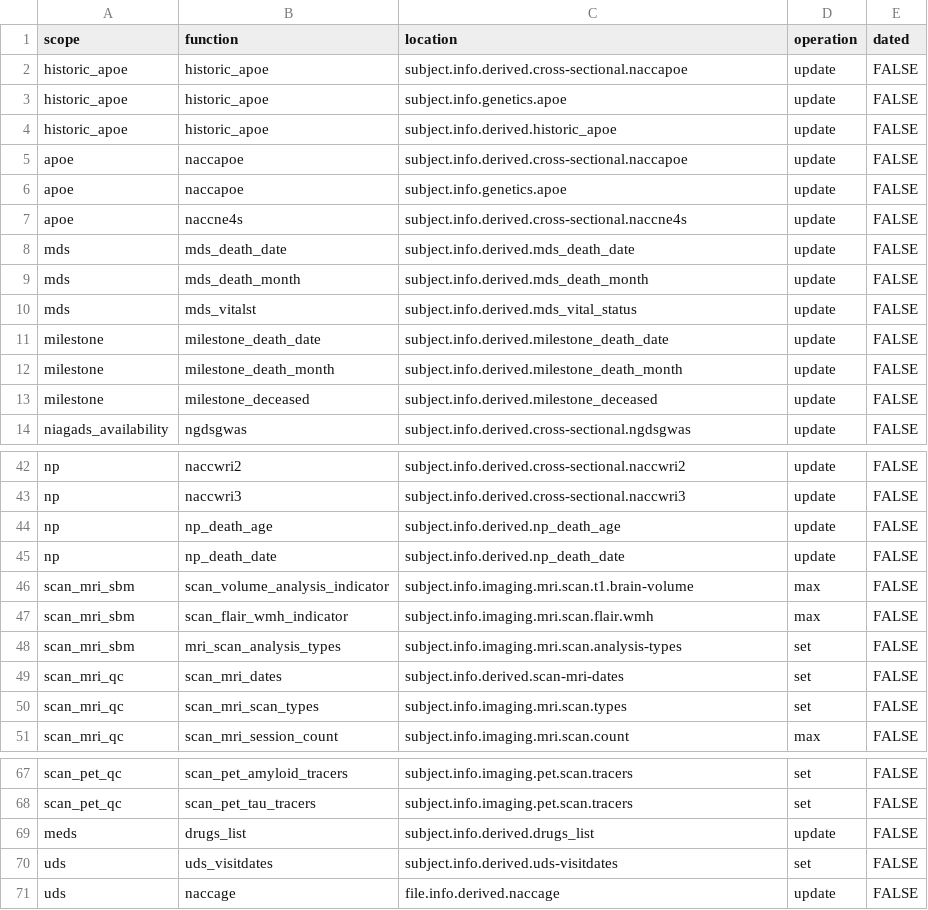
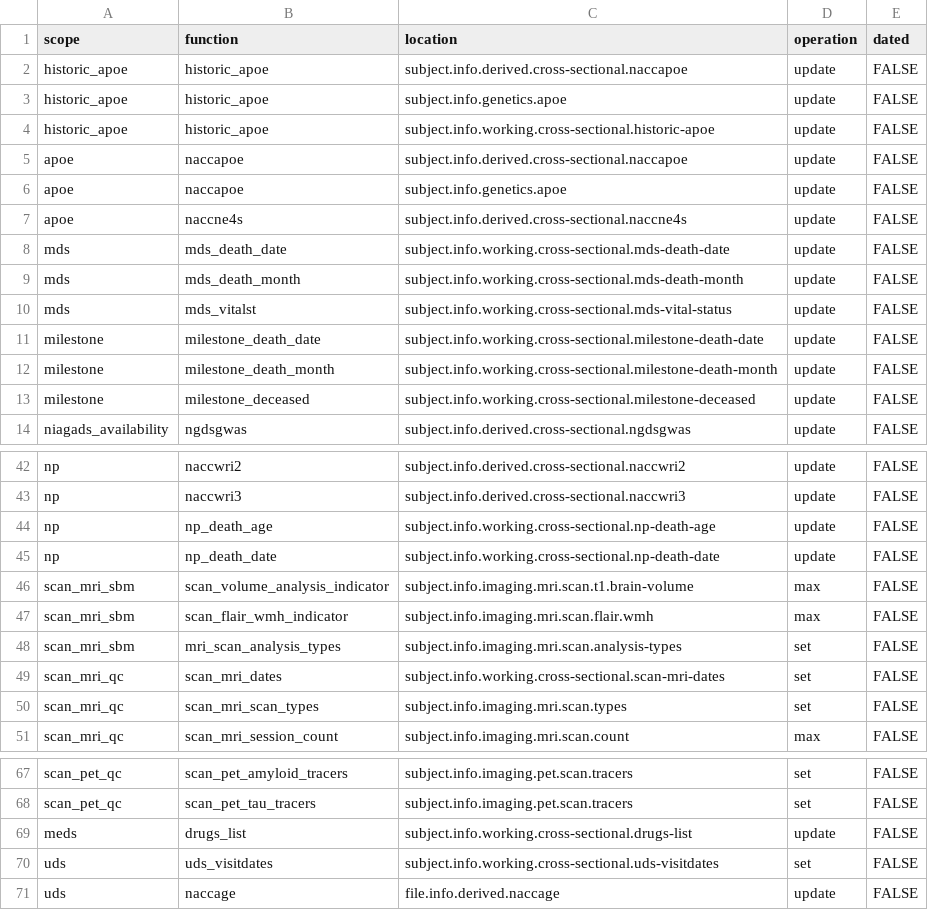
Before and after one commit to naccdata/nacc-attribute-deriver, a CSV file: nacc_attribute_deriver/config/curation_rules.csv, drawn as a sheet; only a part is shown, gaps mark what is left out; the diff covers the shown part only.

```diff
--- a/nacc_attribute_deriver/config/curation_rules.csv
+++ b/nacc_attribute_deriver/config/curation_rules.csv
@@ -3,3 +3,3 @@ historic_apoe,historic_apoe,subject.info.derived.cross-sectional.naccapoe,update
 historic_apoe,historic_apoe,subject.info.genetics.apoe,update,FALSE
-historic_apoe,historic_apoe,subject.info.derived.historic_apoe,update,FALSE
+historic_apoe,historic_apoe,subject.info.working.cross-sectional.historic-apoe,update,FALSE
 apoe,naccapoe,subject.info.derived.cross-sectional.naccapoe,update,FALSE
@@ -7,8 +7,8 @@ apoe,naccapoe,subject.info.genetics.apoe,update,FALSE
 apoe,naccne4s,subject.info.derived.cross-sectional.naccne4s,update,FALSE
-mds,mds_death_date,subject.info.derived.mds_death_date,update,FALSE
-mds,mds_death_month,subject.info.derived.mds_death_month,update,FALSE
-mds,mds_vitalst,subject.info.derived.mds_vital_status,update,FALSE
-milestone,milestone_death_date,subject.info.derived.milestone_death_date,update,FALSE
-milestone,milestone_death_month,subject.info.derived.milestone_death_month,update,FALSE
-milestone,milestone_deceased,subject.info.derived.milestone_deceased,update,FALSE
+mds,mds_death_date,subject.info.working.cross-sectional.mds-death-date,update,FALSE
+mds,mds_death_month,subject.info.working.cross-sectional.mds-death-month,update,FALSE
+mds,mds_vitalst,subject.info.working.cross-sectional.mds-vital-status,update,FALSE
+milestone,milestone_death_date,subject.info.working.cross-sectional.milestone-death-date,update,FALSE
+milestone,milestone_death_month,subject.info.working.cross-sectional.milestone-death-month,update,FALSE
+milestone,milestone_deceased,subject.info.working.cross-sectional.milestone-deceased,update,FALSE
 niagads_availability,ngdsgwas,subject.info.derived.cross-sectional.ngdsgwas,update,FALSE
@@ -43,4 +43,4 @@ np,naccwri2,subject.info.derived.cross-sectional.naccwri2,update,FALSE
 np,naccwri3,subject.info.derived.cross-sectional.naccwri3,update,FALSE
-np,np_death_age,subject.info.derived.np_death_age,update,FALSE
-np,np_death_date,subject.info.derived.np_death_date,update,FALSE
+np,np_death_age,subject.info.working.cross-sectional.np-death-age,update,FALSE
+np,np_death_date,subject.info.working.cross-sectional.np-death-date,update,FALSE
 scan_mri_sbm,scan_volume_analysis_indicator,subject.info.imaging.mri.scan.t1.brain-volume,max,FALSE
@@ -48,3 +48,3 @@ scan_mri_sbm,scan_flair_wmh_indicator,subject.info.imaging.mri.scan.flair.wmh,ma
 scan_mri_sbm,mri_scan_analysis_types,subject.info.imaging.mri.scan.analysis-types,set,FALSE
-scan_mri_qc,scan_mri_dates,subject.info.derived.scan-mri-dates,set,FALSE
+scan_mri_qc,scan_mri_dates,subject.info.working.cross-sectional.scan-mri-dates,set,FALSE
 scan_mri_qc,scan_mri_scan_types,subject.info.imaging.mri.scan.types,set,FALSE
@@ -68,4 +68,4 @@ scan_pet_qc,scan_pet_amyloid_tracers,subject.info.imaging.pet.scan.tracers,set,F
 scan_pet_qc,scan_pet_tau_tracers,subject.info.imaging.pet.scan.tracers,set,FALSE
-meds,drugs_list,subject.info.derived.drugs_list,update,FALSE
-uds,uds_visitdates,subject.info.derived.uds-visitdates,set,FALSE
+meds,drugs_list,subject.info.working.cross-sectional.drugs-list,update,FALSE
+uds,uds_visitdates,subject.info.working.cross-sectional.uds-visitdates,set,FALSE
 uds,naccage,file.info.derived.naccage,update,FALSE
```
Also changed, not shown: 1 edited cell elsewhere in this file, 15 other files.
